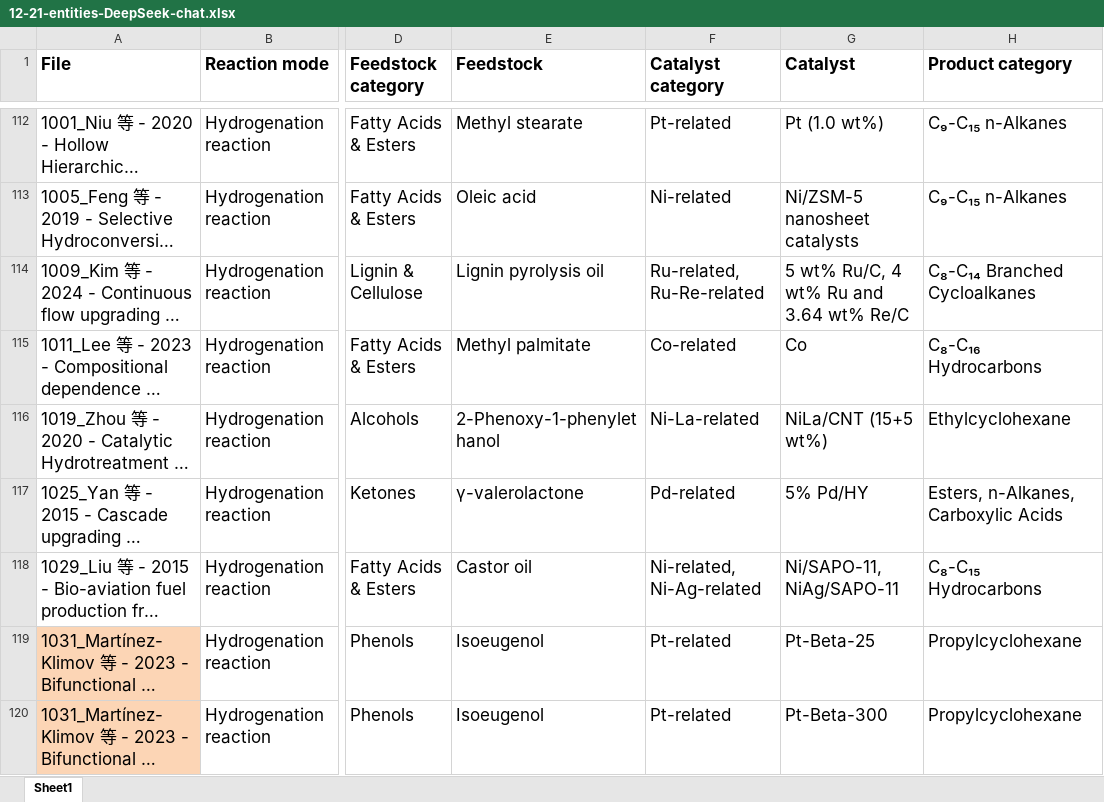
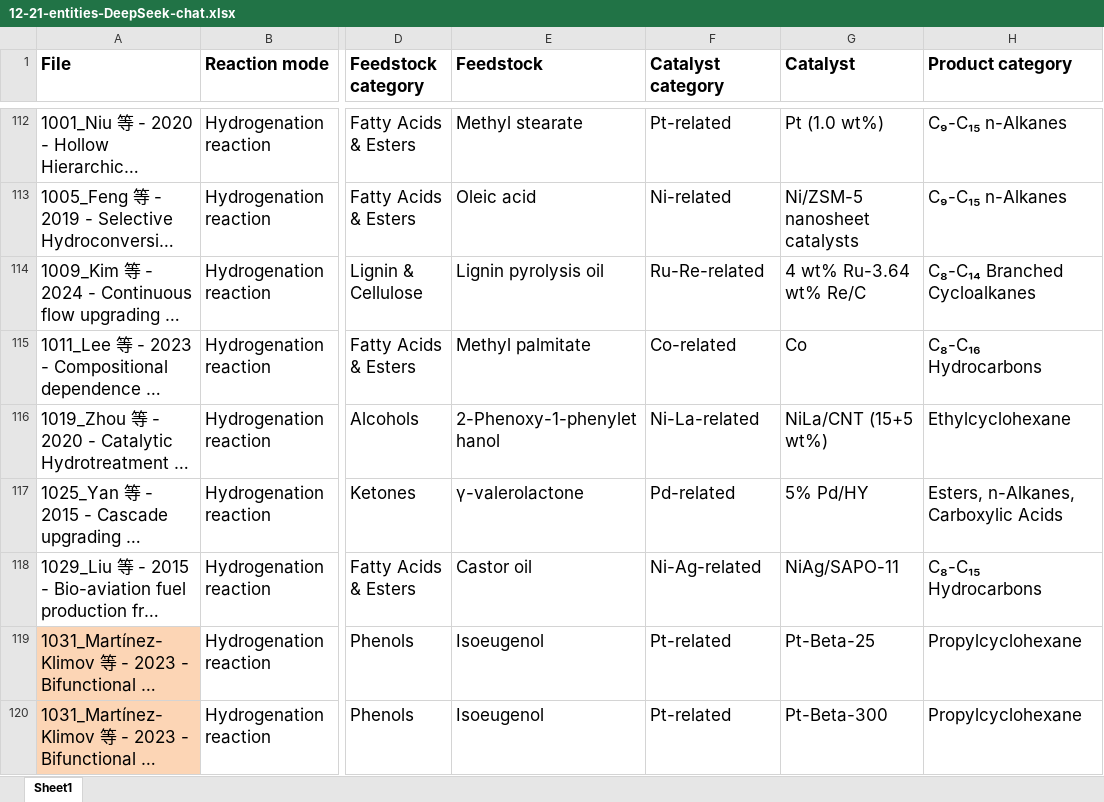
Before and after one commit to Boyu-Xu-projects/Knowledge-Graph-for-Sustainable-Aviation-Fuel, an Excel workbook: 12-21-entities-DeepSeek-chat.xlsx, sheet Sheet1, drawn as a sheet; only a part is shown, gaps mark what is left out; long unchanged cells end in …; values as stored, in another font and other column widths than the file's, no borders; conditional formats not drawn; the diff covers the shown part only; the diff names each change by its address in the sheet, - before the commit and + after, or states it on an @@ line.

```diff
--- a/12-21-entities-DeepSeek-chat.xlsx (sheet Sheet1)
+++ b/12-21-entities-DeepSeek-chat.xlsx (sheet Sheet1)
-F114 (Catalyst category): Ru-related, Ru-Re-related
+F114 (Catalyst category): Ru-Re-related
-G114 (Catalyst): 5 wt% Ru/C, 4 wt% Ru and 3.64 wt% Re/C
+G114 (Catalyst): 4 wt% Ru-3.64 wt% Re/C
-F118 (Catalyst category): Ni-related, Ni-Ag-related
+F118 (Catalyst category): Ni-Ag-related
-G118 (Catalyst): Ni/SAPO-11, NiAg/SAPO-11
+G118 (Catalyst): NiAg/SAPO-11
```
Also changed, not shown: 23 edited cells and cell formats elsewhere in this sheet, 4 other files.
